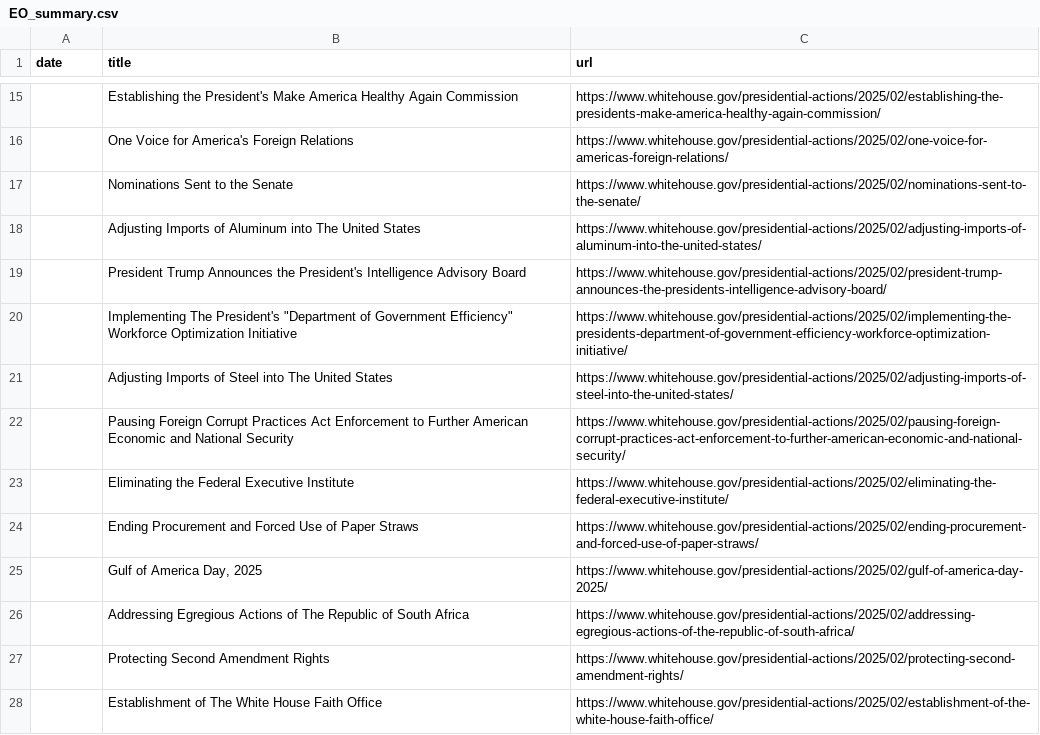
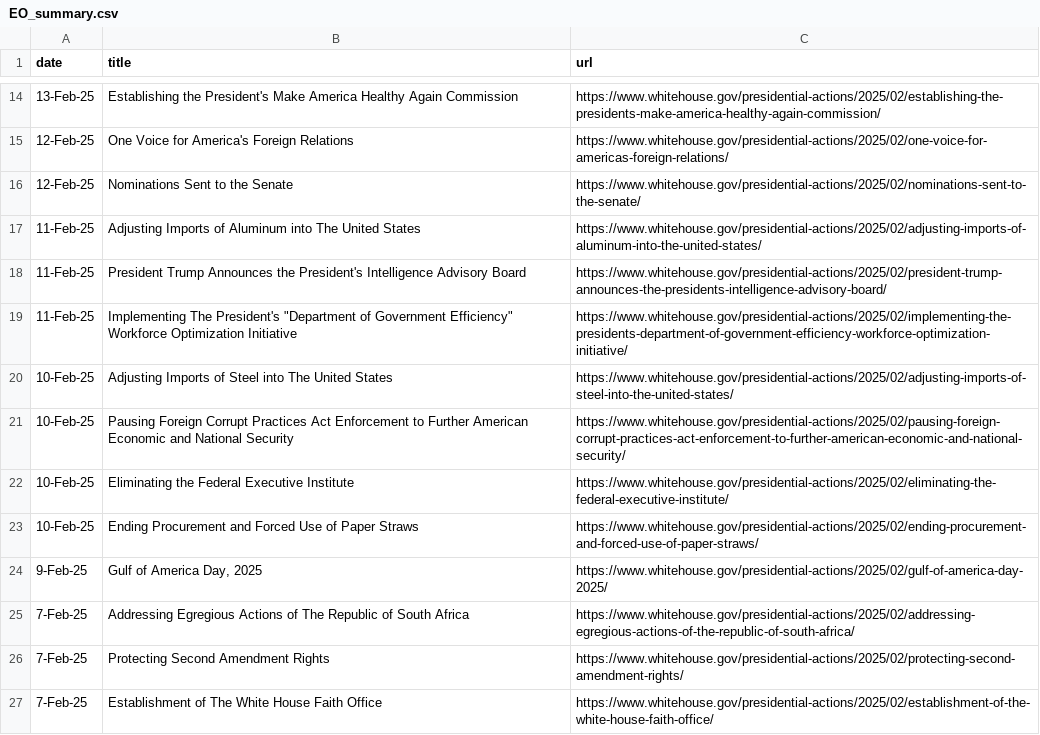
Before and after one commit to arc-research-analytics/executive-orders, a CSV file: EO_summary.csv, drawn as a sheet; only a part is shown, gaps mark what is left out; the diff covers the shown part only.

```diff
--- a/EO_summary.csv
+++ b/EO_summary.csv
@@ -15,14 +14,14 @@ date,title,url
-,Establishing the President's Make America Healthy Again Commission,https://www.whitehouse.gov/presidential-actions/2025/02/establishing-the-presidents-make-america-healthy-again-commission/
-,One Voice for America's Foreign Relations,https://www.whitehouse.gov/presidential-actions/2025/02/one-voice-for-americas-foreign-relations/
-,Nominations Sent to the Senate,https://www.whitehouse.gov/presidential-actions/2025/02/nominations-sent-to-the-senate/
-,Adjusting Imports of Aluminum into The United States,https://www.whitehouse.gov/presidential-actions/2025/02/adjusting-imports-of-aluminum-into-the-united-states/
-,President Trump Announces the President's Intelligence Advisory Board,https://www.whitehouse.gov/presidential-actions/2025/02/president-trump-announces-the-presidents-intelligence-advisory-board/
-,"Implementing The President's ""Department of Government Efficiency"" Workforce Optimization Initiative",https://www.whitehouse.gov/presidential-actions/2025/02/implementing-the-presidents-department-of-government-efficiency-workforce-optimization-initiative/
-,Adjusting Imports of Steel into The United States,https://www.whitehouse.gov/presidential-actions/2025/02/adjusting-imports-of-steel-into-the-united-states/
-,Pausing Foreign Corrupt Practices Act Enforcement to Further American Economic and National Security,https://www.whitehouse.gov/presidential-actions/2025/02/pausing-foreign-corrupt-practices-act-enforcement-to-further-american-economic-and-national-security/
-,Eliminating the Federal Executive Institute,https://www.whitehouse.gov/presidential-actions/2025/02/eliminating-the-federal-executive-institute/
-,Ending Procurement and Forced Use of Paper Straws,https://www.whitehouse.gov/presidential-actions/2025/02/ending-procurement-and-forced-use-of-paper-straws/
-,"Gulf of America Day, 2025",https://www.whitehouse.gov/presidential-actions/2025/02/gulf-of-america-day-2025/
-,Addressing Egregious Actions of The Republic of South Africa,https://www.whitehouse.gov/presidential-actions/2025/02/addressing-egregious-actions-of-the-republic-of-south-africa/
-,Protecting Second Amendment Rights,https://www.whitehouse.gov/presidential-actions/2025/02/protecting-second-amendment-rights/
-,Establishment of The White House Faith Office,https://www.whitehouse.gov/presidential-actions/2025/02/establishment-of-the-white-house-faith-office/
+13-Feb-25,Establishing the President's Make America Healthy Again Commission,https://www.whitehouse.gov/presidential-actions/2025/02/establishing-the-presidents-make-america-healthy-again-commission/
+12-Feb-25,One Voice for America's Foreign Relations,https://www.whitehouse.gov/presidential-actions/2025/02/one-voice-for-americas-foreign-relations/
+12-Feb-25,Nominations Sent to the Senate,https://www.whitehouse.gov/presidential-actions/2025/02/nominations-sent-to-the-senate/
+11-Feb-25,Adjusting Imports of Aluminum into The United States,https://www.whitehouse.gov/presidential-actions/2025/02/adjusting-imports-of-aluminum-into-the-united-states/
+11-Feb-25,President Trump Announces the President's Intelligence Advisory Board,https://www.whitehouse.gov/presidential-actions/2025/02/president-trump-announces-the-presidents-intelligence-advisory-board/
+11-Feb-25,"Implementing The President's ""Department of Government Efficiency"" Workforce Optimization Initiative",https://www.whitehouse.gov/presidential-actions/2025/02/implementing-the-presidents-department-of-government-efficiency-workforce-optimization-initiative/
+10-Feb-25,Adjusting Imports of Steel into The United States,https://www.whitehouse.gov/presidential-actions/2025/02/adjusting-imports-of-steel-into-the-united-states/
+10-Feb-25,Pausing Foreign Corrupt Practices Act Enforcement to Further American Economic and National Security,https://www.whitehouse.gov/presidential-actions/2025/02/pausing-foreign-corrupt-practices-act-enforcement-to-further-american-economic-and-national-security/
+10-Feb-25,Eliminating the Federal Executive Institute,https://www.whitehouse.gov/presidential-actions/2025/02/eliminating-the-federal-executive-institute/
+10-Feb-25,Ending Procurement and Forced Use of Paper Straws,https://www.whitehouse.gov/presidential-actions/2025/02/ending-procurement-and-forced-use-of-paper-straws/
+9-Feb-25,"Gulf of America Day, 2025",https://www.whitehouse.gov/presidential-actions/2025/02/gulf-of-america-day-2025/
+7-Feb-25,Addressing Egregious Actions of The Republic of South Africa,https://www.whitehouse.gov/presidential-actions/2025/02/addressing-egregious-actions-of-the-republic-of-south-africa/
+7-Feb-25,Protecting Second Amendment Rights,https://www.whitehouse.gov/presidential-actions/2025/02/protecting-second-amendment-rights/
+7-Feb-25,Establishment of The White House Faith Office,https://www.whitehouse.gov/presidential-actions/2025/02/establishment-of-the-white-house-faith-office/
```
Also changed, not shown: 1 removed row and 106 edited cells elsewhere in this file, 1 other file.
